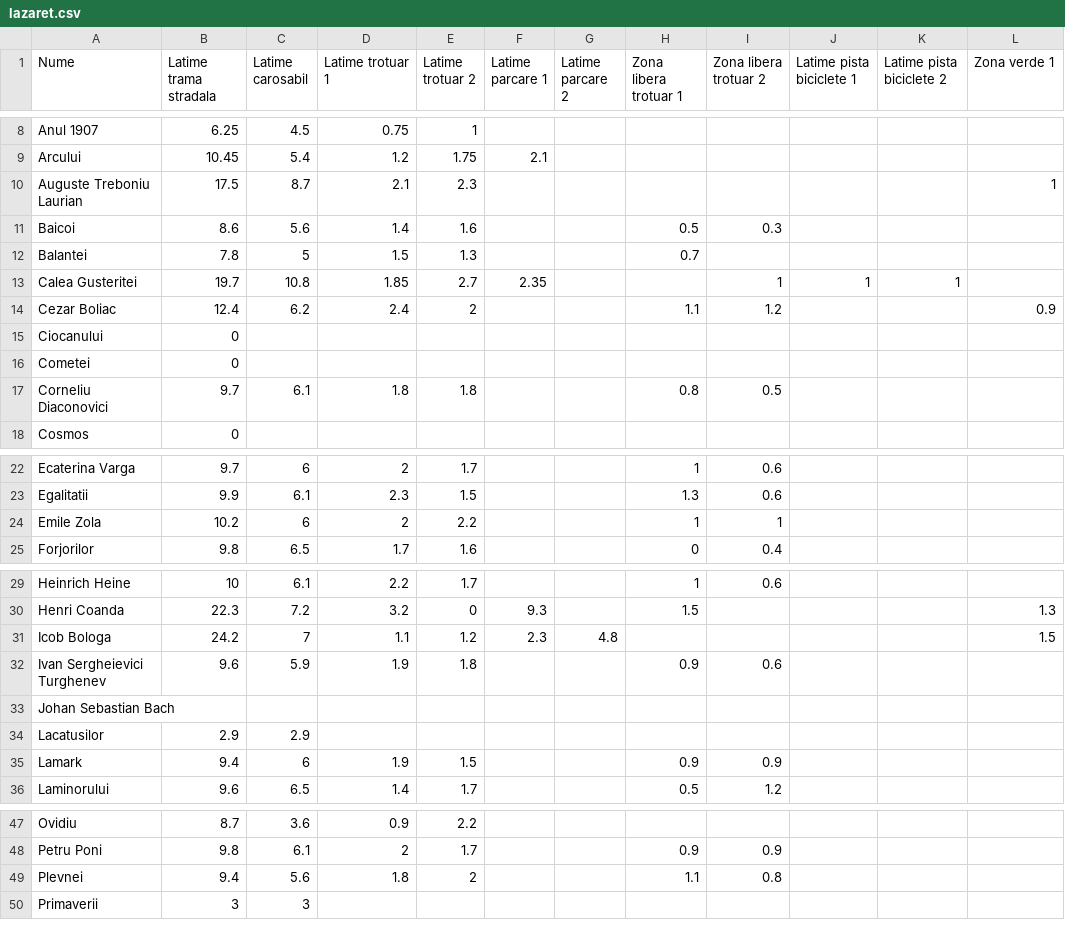
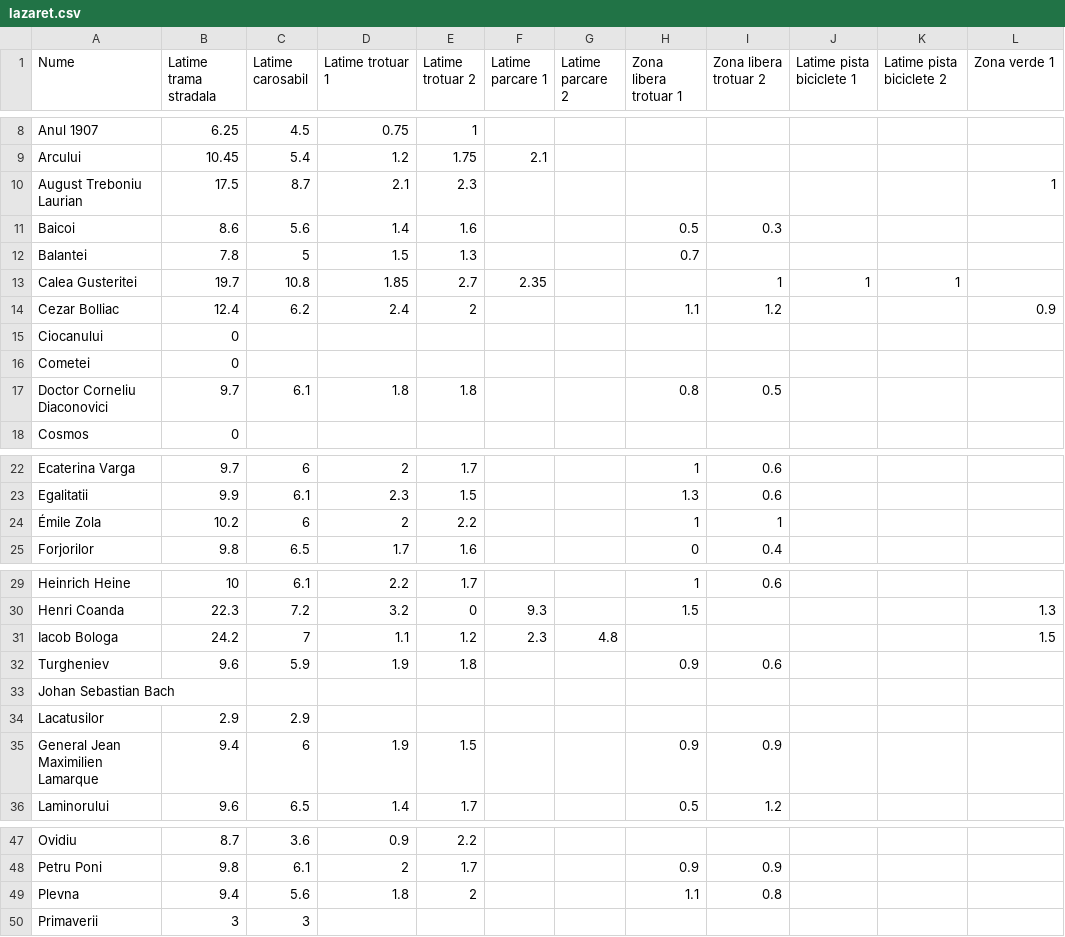
Before and after one commit to EricPlayZ/sibiu-urban-bike-map, a CSV file: public/data/measurements/lazaret.csv, drawn as a sheet; only a part is shown, gaps mark what is left out; the diff covers the shown part only; the diff names each change by its address in the sheet, - before the commit and + after, or states it on an @@ line.

Commit message:
Clip OSM streets to neighborhood polygons so CSV stays per cartier.
Ignore dissolve=true subdivisions, fetch named highway=service ways, and keep same-name segments outside a polygon from inheriting that cartier's measurements.

```diff
--- a/public/data/measurements/lazaret.csv
+++ b/public/data/measurements/lazaret.csv
-A10 (Nume): Auguste Treboniu Laurian
+A10 (Nume): August Treboniu Laurian
-A14 (Nume): Cezar Boliac
+A14 (Nume): Cezar Bolliac
-A17 (Nume): Corneliu Diaconovici
+A17 (Nume): Doctor Corneliu Diaconovici
-A24 (Nume): Emile Zola
+A24 (Nume): Émile Zola
-A31 (Nume): Icob Bologa
+A31 (Nume): Iacob Bologa
-A32 (Nume): Ivan Sergheievici Turghenev
+A32 (Nume): Turgheniev
-A35 (Nume): Lamark
+A35 (Nume): General Jean Maximilien Lamarque
-A49 (Nume): Plevnei
+A49 (Nume): Plevna
```
Also changed, not shown: 1 edited cell elsewhere in this file, 13 other files.
